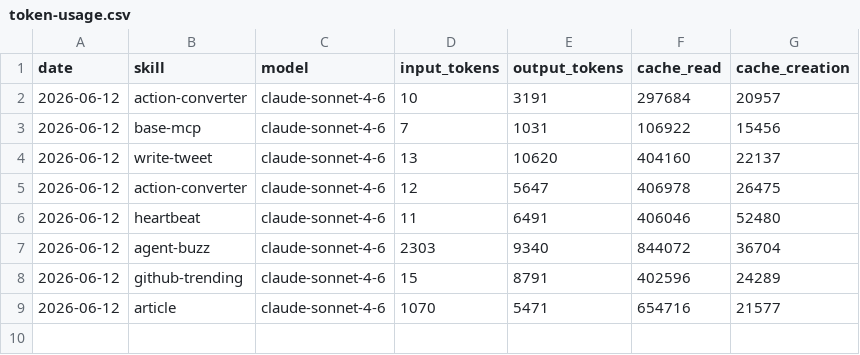
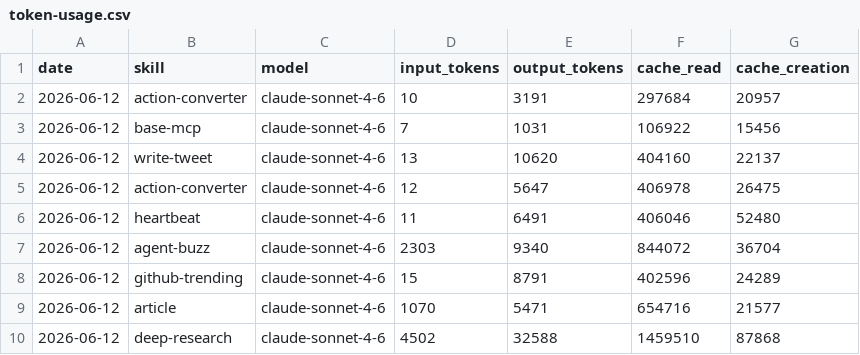
Before and after one commit to aeoncity-hub/my-aeon, a CSV file: memory/token-usage.csv, drawn as a sheet.

Commit message:
chore(deep-research): auto-commit 2026-06-12

```diff
--- a/memory/token-usage.csv
+++ b/memory/token-usage.csv
@@ -9 +9,2 @@ date,skill,model,input_tokens,output_tokens,cache_read,cache_creation
 2026-06-12,article,claude-sonnet-4-6,1070,5471,654716,21577
+2026-06-12,deep-research,claude-sonnet-4-6,4502,32588,1459510,87868
```
Also changed, not shown: 3 other files.
